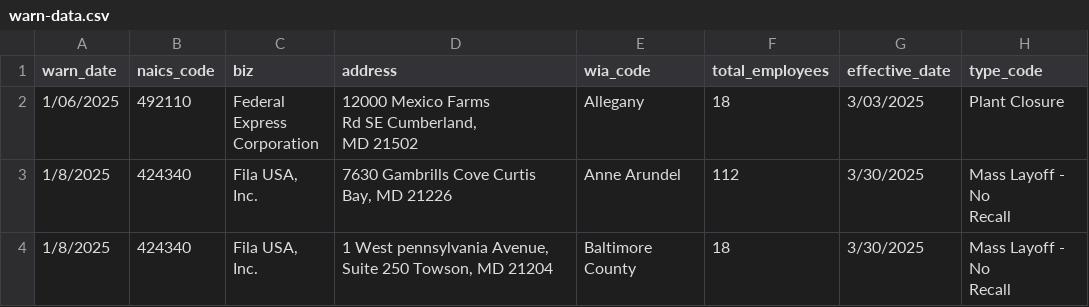
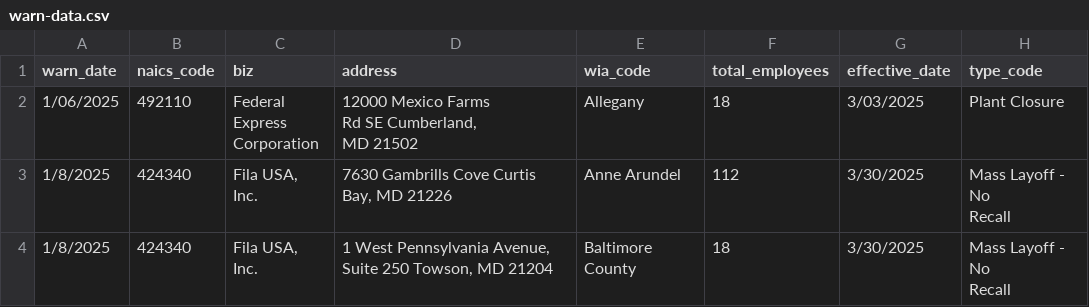
Before and after one commit to palewire/my-first-github-scraper, a CSV file: warn-data.csv, drawn as a sheet.

```diff
--- a/warn-data.csv
+++ b/warn-data.csv
@@ -8,3 +8,3 @@ warn_date,naics_code,biz,address,wia_code,total_employees,effective_date,type_co
 Recall"
-1/8/2025,424340,"Fila USA, Inc.","1 West pennsylvania Avenue, Suite 250 Towson, MD 21204",Baltimore County,18,3/30/2025,"Mass Layoff - No
-Recall"
+1/8/2025,424340,"Fila USA, Inc.","1 West Pennsylvania Avenue, Suite 250 Towson, MD 21204",Baltimore County,18,3/30/2025,"Mass Layoff - No
+Recall"
```
